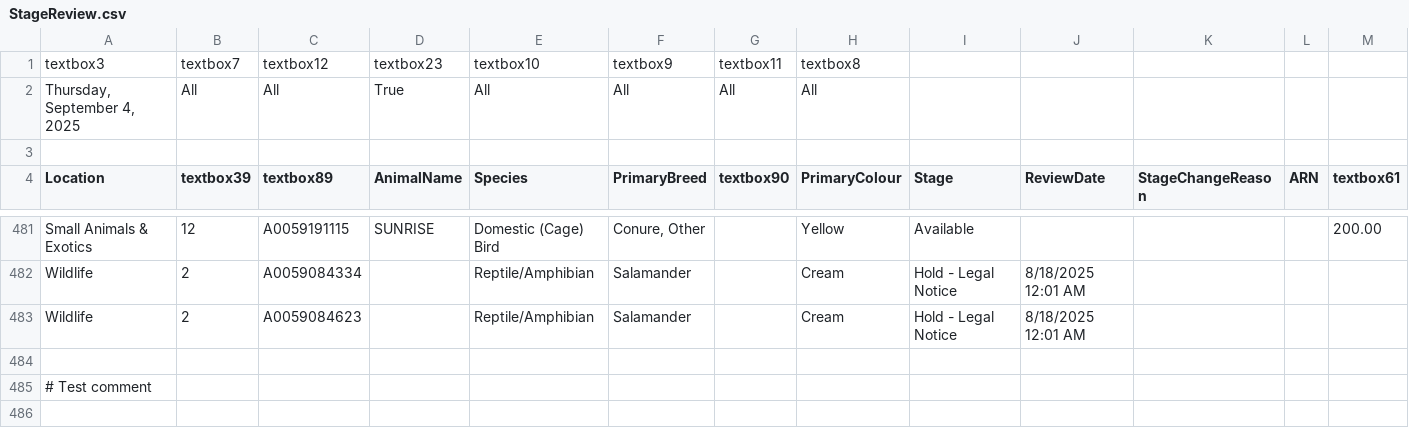
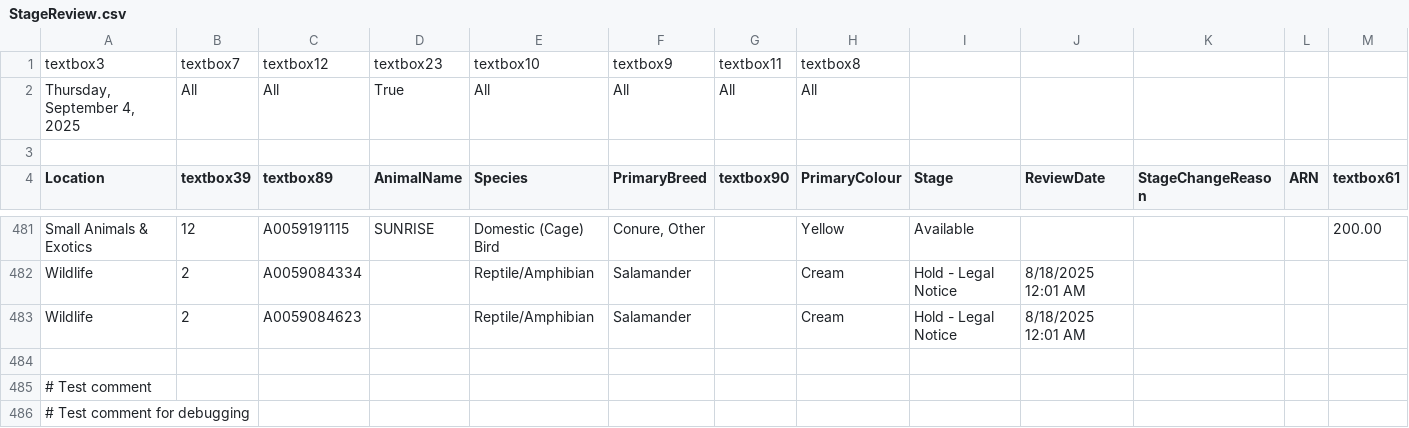
Before and after one commit to zsprowls/SPCAAutomation, a CSV file: __Load Files Go Here__/StageReview.csv, drawn as a sheet; only a part is shown, gaps mark what is left out; rows hold the shown columns only; the diff names each change by its address in the sheet, - before the commit and + after, or states it on an @@ line.

Commit message:
Test: Debug GitHub Actions workflow

```diff
--- a/__Load Files Go Here__/StageReview.csv
+++ b/__Load Files Go Here__/StageReview.csv
+row 486: # Test comment for debugging
```
